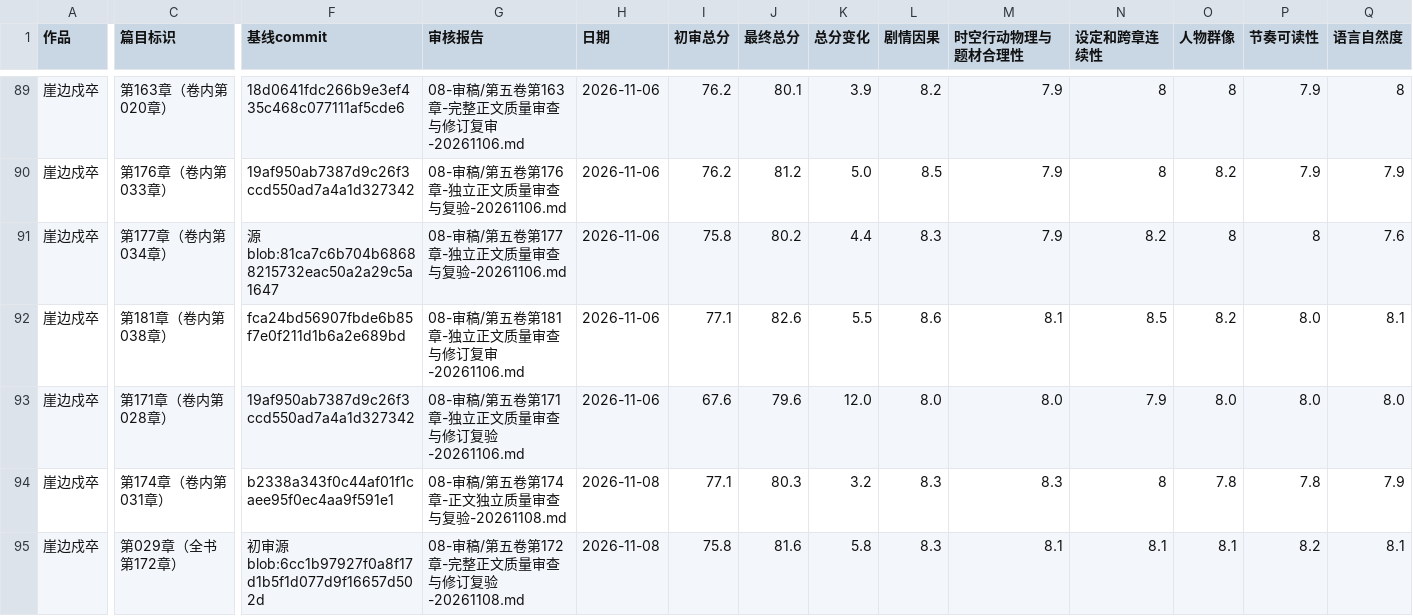
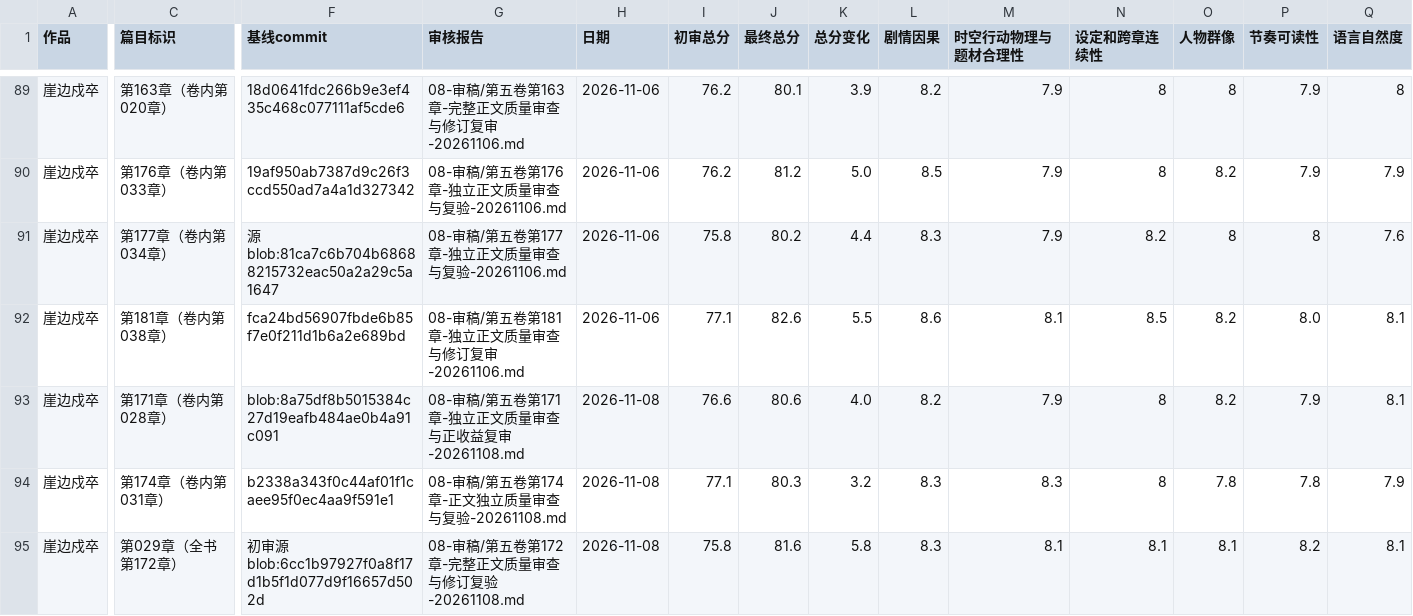
Before and after one commit to yuqiangdede/The-Last-Watch, a CSV file: 08-审稿/章节最终审核总表.csv, drawn as a sheet; only a part is shown, gaps mark what is left out; the diff covers the shown part only; the diff names each change by its address in the sheet, - before the commit and + after, or states it on an @@ line.

```diff
--- a/08-审稿/章节最终审核总表.csv
+++ b/08-审稿/章节最终审核总表.csv
-F93 (基线commit): 19af950ab7387d9c26f3ccd550ad7a4a1d327342
+F93 (基线commit): blob:8a75df8b5015384c27d19eafb484ae0b4a91c091
-G93 (审核报告): 08-审稿/第五卷第171章-独立正文质量审查与修订复验-20261106.md
+G93 (审核报告): 08-审稿/第五卷第171章-独立正文质量审查与正收益复审-20261108.md
-H93 (日期): 2026-11-06
+H93 (日期): 2026-11-08
-I93 (初审总分): 67.6
+I93 (初审总分): 76.6
-J93 (最终总分): 79.6
+J93 (最终总分): 80.6
-K93 (总分变化): 12.0
+K93 (总分变化): 4.0
-L93 (剧情因果): 8.0
+L93 (剧情因果): 8.2
-M93 (时空行动物理与题材合理性): 8.0
+M93 (时空行动物理与题材合理性): 7.9
-N93 (设定和跨章连续性): 7.9
+N93 (设定和跨章连续性): 8
-O93 (人物群像): 8.0
+O93 (人物群像): 8.2
-P93 (节奏可读性): 8.0
+P93 (节奏可读性): 7.9
-Q93 (语言自然度): 8.0
+Q93 (语言自然度): 8.1
```
Also changed, not shown: 6 edited cells elsewhere in this file, 5 other files.
